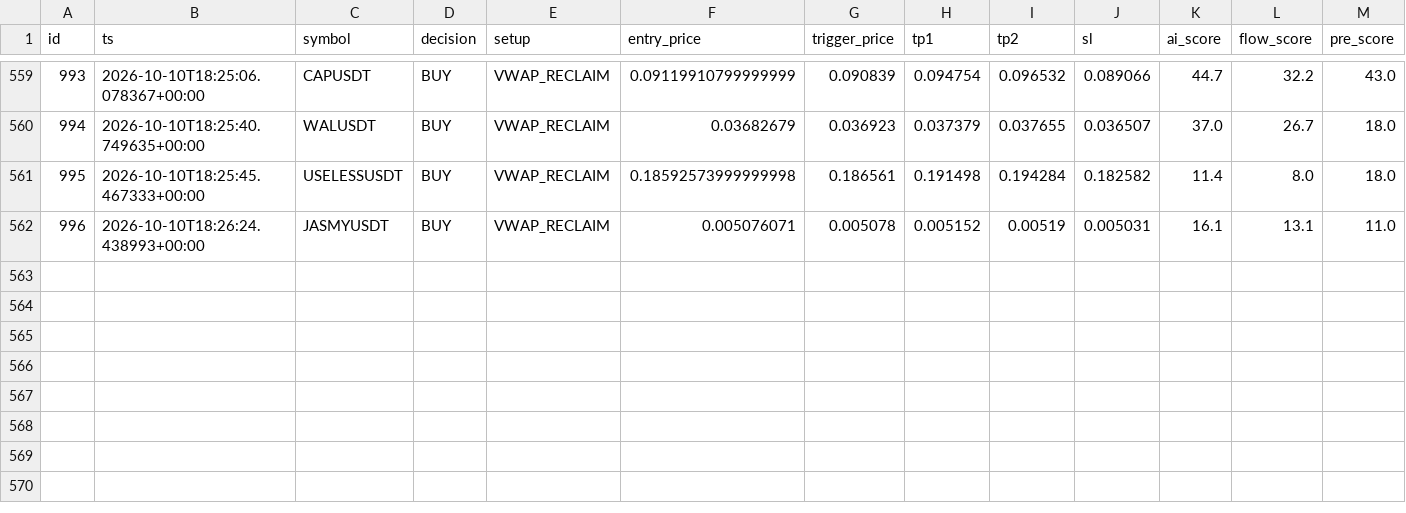
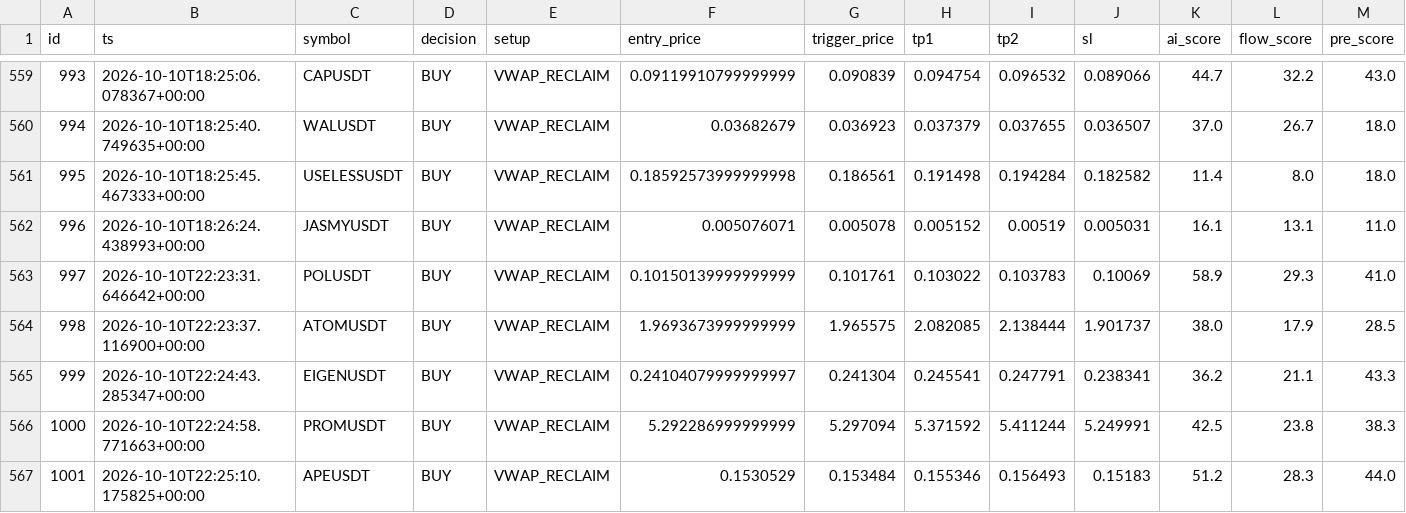
Before and after one commit to rank1984/crypto-bot, a CSV file: data/learning_dataset.csv, drawn as a sheet; only a part is shown, gaps mark what is left out; rows hold the shown columns only; the diff names each change by its address in the sheet, - before the commit and + after, or states it on an @@ line.

```diff
--- a/data/learning_dataset.csv
+++ b/data/learning_dataset.csv
+row 563: 997 | 2026-10-10T22:23:31.646642+00:00 | POLUSDT | BUY | VWAP_RECLAIM | 0.10150139999999999 | 0.101761 | 0.103022 | 0.103783 | 0.10069 | 58.9 | 29.3 | 41.0
+row 564: 998 | 2026-10-10T22:23:37.116900+00:00 | ATOMUSDT | BUY | VWAP_RECLAIM | 1.9693673999999999 | 1.965575 | 2.082085 | 2.138444 | 1.901737 | 38.0 | 17.9 | 28.5
+row 565: 999 | 2026-10-10T22:24:43.285347+00:00 | EIGENUSDT | BUY | VWAP_RECLAIM | 0.24104079999999997 | 0.241304 | 0.245541 | 0.247791 | 0.238341 | 36.2 | 21.1 | 43.3
+row 566: 1000 | 2026-10-10T22:24:58.771663+00:00 | PROMUSDT | BUY | VWAP_RECLAIM | 5.292286999999999 | 5.297094 | 5.371592 | 5.411244 | 5.249991 | 42.5 | 23.8 | 38.3
+row 567: 1001 | 2026-10-10T22:25:10.175825+00:00 | APEUSDT | BUY | VWAP_RECLAIM | 0.1530529 | 0.153484 | 0.155346 | 0.156493 | 0.15183 | 51.2 | 28.3 | 44.0
```
Also changed, not shown: shadow_results.csv, 1 other file.
